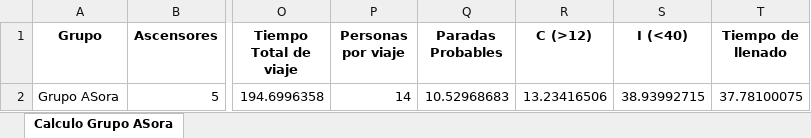
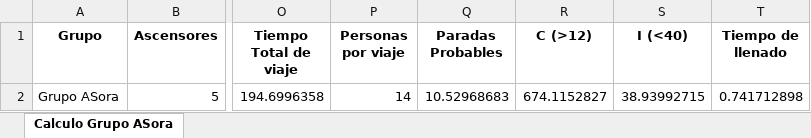
Before and after one commit to GeorgesG69/AscensoresCT1212, an Excel workbook: Cálculo Grupo ASora.xlsx, sheet Calculo Grupo ASora, drawn as a sheet; only a part is shown, gaps mark what is left out; values as stored, in another font and other column widths than the file's, no borders; the diff names each change by its address in the sheet, - before the commit and + after, or states it on an @@ line.

```diff
--- a/Cálculo Grupo ASora.xlsx (sheet Calculo Grupo ASora)
+++ b/Cálculo Grupo ASora.xlsx (sheet Calculo Grupo ASora)
-R2 (C (>12)): 13.23416506
+R2 (C (>12)): 674.1152827
-T2 (Tiempo de llenado): 37.78100075
+T2 (Tiempo de llenado): 0.741712898
```
Also changed, not shown: 1 other file.
